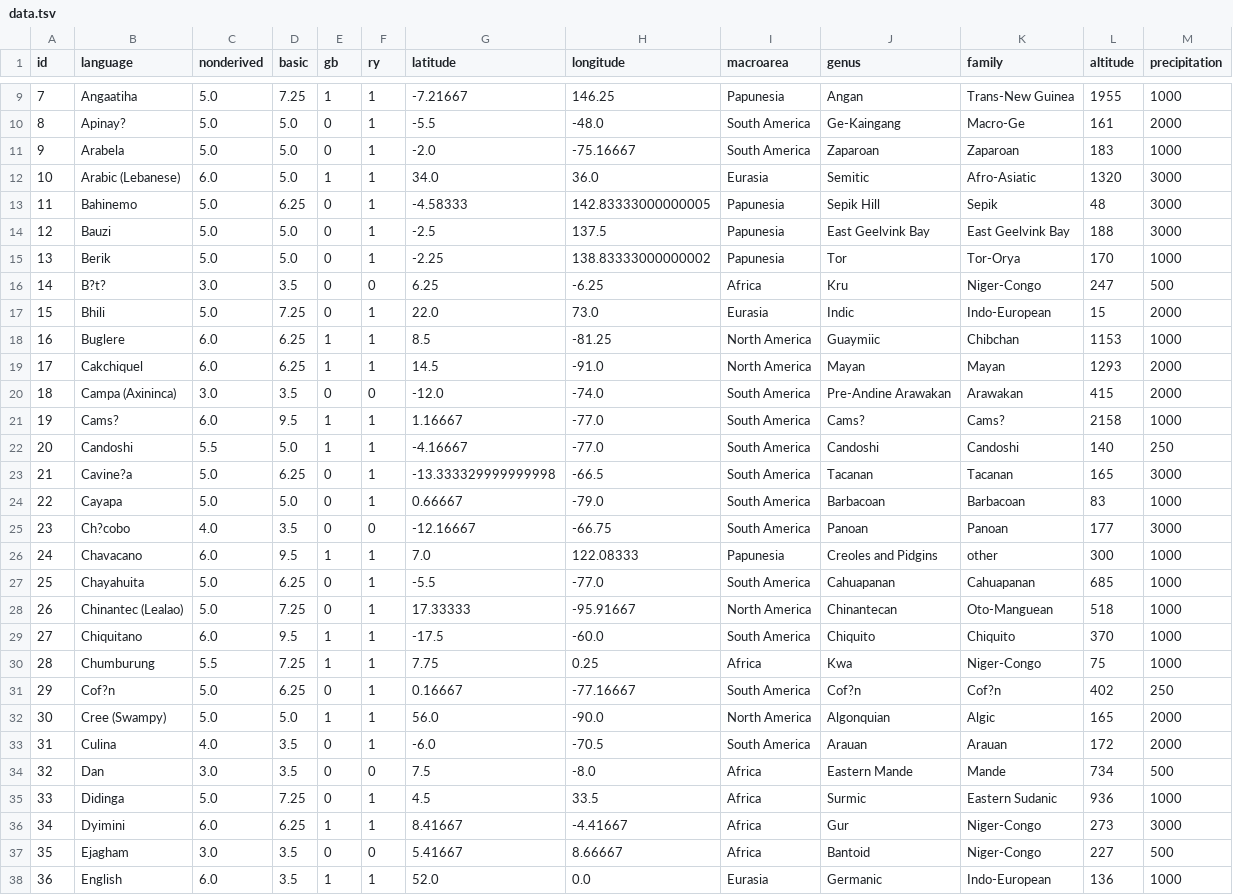
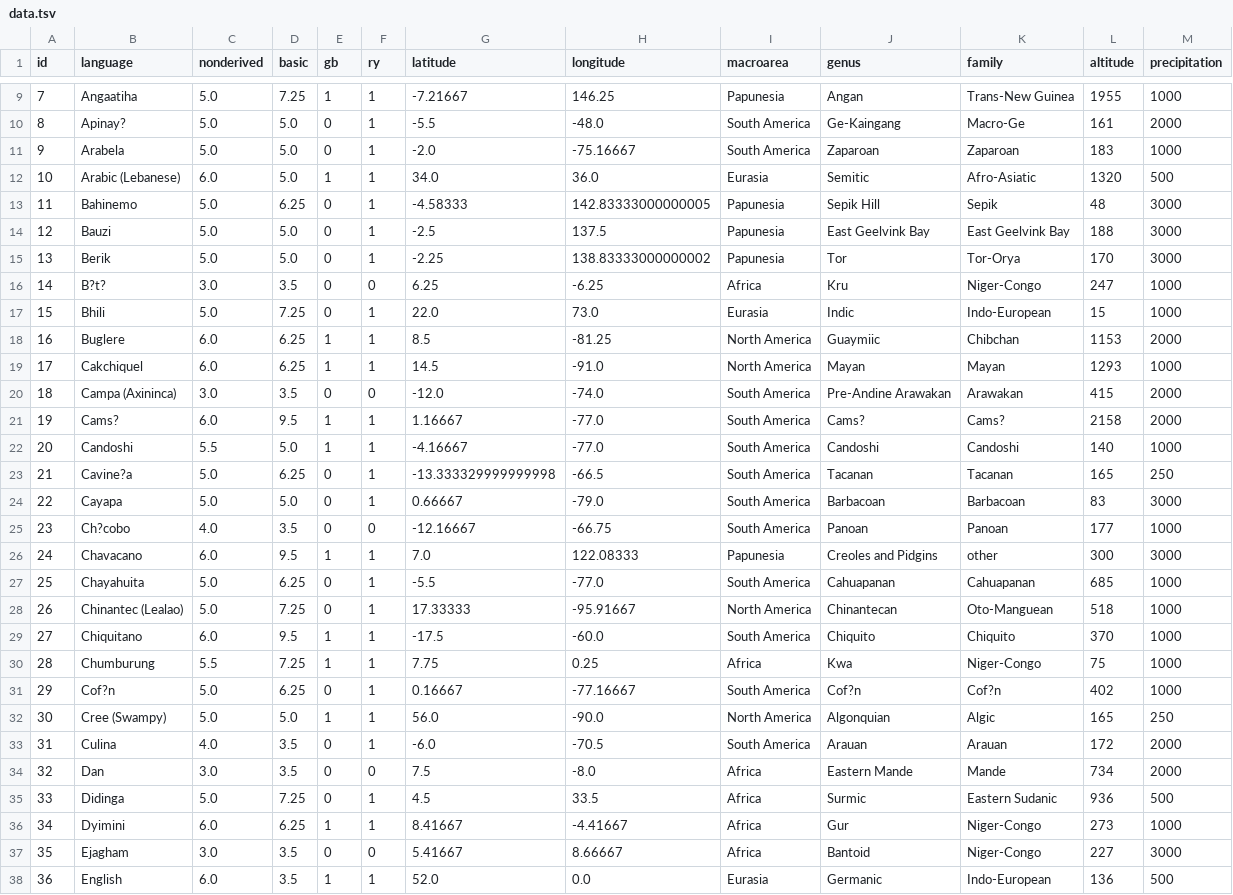
Before and after one commit to AnnaSafaryan/QAV_project, a TSV file: data.tsv, drawn as a sheet; only a part is shown, gaps mark what is left out; the diff covers the shown part only.

Commit message:
Update data.tsv

```diff
--- a/data.tsv
+++ b/data.tsv
@@ -11,17 +11,17 @@ id	language	nonderived	basic	gb	ry	latitude	longitude	macroarea	genus	family	alt
 9	Arabela	5.0	5.0	0	1	-2.0	-75.16667	South America	Zaparoan	Zaparoan	183	1000
-10	Arabic (Lebanese)	6.0	5.0	1	1	34.0	36.0	Eurasia	Semitic	Afro-Asiatic	1320	3000
+10	Arabic (Lebanese)	6.0	5.0	1	1	34.0	36.0	Eurasia	Semitic	Afro-Asiatic	1320	500
 11	Bahinemo	5.0	6.25	0	1	-4.58333	142.83333000000005	Papunesia	Sepik Hill	Sepik	48	3000
 12	Bauzi	5.0	5.0	0	1	-2.5	137.5	Papunesia	East Geelvink Bay	East Geelvink Bay	188	3000
-13	Berik	5.0	5.0	0	1	-2.25	138.83333000000002	Papunesia	Tor	Tor-Orya	170	1000
-14	B?t?	3.0	3.5	0	0	6.25	-6.25	Africa	Kru	Niger-Congo	247	500
-15	Bhili	5.0	7.25	0	1	22.0	73.0	Eurasia	Indic	Indo-European	15	2000
-16	Buglere	6.0	6.25	1	1	8.5	-81.25	North America	Guaymiic	Chibchan	1153	1000
-17	Cakchiquel	6.0	6.25	1	1	14.5	-91.0	North America	Mayan	Mayan	1293	2000
+13	Berik	5.0	5.0	0	1	-2.25	138.83333000000002	Papunesia	Tor	Tor-Orya	170	3000
+14	B?t?	3.0	3.5	0	0	6.25	-6.25	Africa	Kru	Niger-Congo	247	1000
+15	Bhili	5.0	7.25	0	1	22.0	73.0	Eurasia	Indic	Indo-European	15	1000
+16	Buglere	6.0	6.25	1	1	8.5	-81.25	North America	Guaymiic	Chibchan	1153	2000
+17	Cakchiquel	6.0	6.25	1	1	14.5	-91.0	North America	Mayan	Mayan	1293	1000
 18	Campa (Axininca)	3.0	3.5	0	0	-12.0	-74.0	South America	Pre-Andine Arawakan	Arawakan	415	2000
-19	Cams?	6.0	9.5	1	1	1.16667	-77.0	South America	Cams?	Cams?	2158	1000
-20	Candoshi	5.5	5.0	1	1	-4.16667	-77.0	South America	Candoshi	Candoshi	140	250
-21	Cavine?a	5.0	6.25	0	1	-13.333329999999998	-66.5	South America	Tacanan	Tacanan	165	3000
-22	Cayapa	5.0	5.0	0	1	0.66667	-79.0	South America	Barbacoan	Barbacoan	83	1000
-23	Ch?cobo	4.0	3.5	0	0	-12.16667	-66.75	South America	Panoan	Panoan	177	3000
-24	Chavacano	6.0	9.5	1	1	7.0	122.08333	Papunesia	Creoles and Pidgins	other	300	1000
+19	Cams?	6.0	9.5	1	1	1.16667	-77.0	South America	Cams?	Cams?	2158	2000
+20	Candoshi	5.5	5.0	1	1	-4.16667	-77.0	South America	Candoshi	Candoshi	140	1000
+21	Cavine?a	5.0	6.25	0	1	-13.333329999999998	-66.5	South America	Tacanan	Tacanan	165	250
+22	Cayapa	5.0	5.0	0	1	0.66667	-79.0	South America	Barbacoan	Barbacoan	83	3000
+23	Ch?cobo	4.0	3.5	0	0	-12.16667	-66.75	South America	Panoan	Panoan	177	1000
+24	Chavacano	6.0	9.5	1	1	7.0	122.08333	Papunesia	Creoles and Pidgins	other	300	3000
 25	Chayahuita	5.0	6.25	0	1	-5.5	-77.0	South America	Cahuapanan	Cahuapanan	685	1000
@@ -30,9 +30,9 @@ id	language	nonderived	basic	gb	ry	latitude	longitude	macroarea	genus	family	alt
 28	Chumburung	5.5	7.25	1	1	7.75	0.25	Africa	Kwa	Niger-Congo	75	1000
-29	Cof?n	5.0	6.25	0	1	0.16667	-77.16667	South America	Cof?n	Cof?n	402	250
-30	Cree (Swampy)	5.0	5.0	1	1	56.0	-90.0	North America	Algonquian	Algic	165	2000
+29	Cof?n	5.0	6.25	0	1	0.16667	-77.16667	South America	Cof?n	Cof?n	402	1000
+30	Cree (Swampy)	5.0	5.0	1	1	56.0	-90.0	North America	Algonquian	Algic	165	250
 31	Culina	4.0	3.5	0	1	-6.0	-70.5	South America	Arauan	Arauan	172	2000
-32	Dan	3.0	3.5	0	0	7.5	-8.0	Africa	Eastern Mande	Mande	734	500
-33	Didinga	5.0	7.25	0	1	4.5	33.5	Africa	Surmic	Eastern Sudanic	936	1000
-34	Dyimini	6.0	6.25	1	1	8.41667	-4.41667	Africa	Gur	Niger-Congo	273	3000
-35	Ejagham	3.0	3.5	0	0	5.41667	8.66667	Africa	Bantoid	Niger-Congo	227	500
-36	English	6.0	3.5	1	1	52.0	0.0	Eurasia	Germanic	Indo-European	136	1000
+32	Dan	3.0	3.5	0	0	7.5	-8.0	Africa	Eastern Mande	Mande	734	2000
+33	Didinga	5.0	7.25	0	1	4.5	33.5	Africa	Surmic	Eastern Sudanic	936	500
+34	Dyimini	6.0	6.25	1	1	8.41667	-4.41667	Africa	Gur	Niger-Congo	273	1000
+35	Ejagham	3.0	3.5	0	0	5.41667	8.66667	Africa	Bantoid	Niger-Congo	227	3000
+36	English	6.0	3.5	1	1	52.0	0.0	Eurasia	Germanic	Indo-European	136	500
```
Also changed, not shown: 56 edited cells elsewhere in this file.
